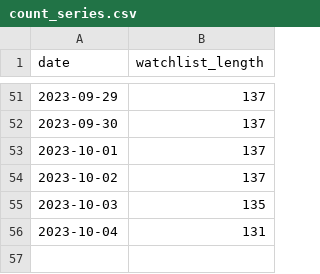
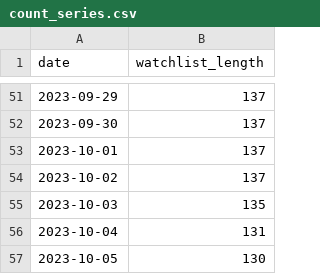
Before and after one commit to r-spatial/evolution, a CSV file: watchlist_output/count_series.csv, drawn as a sheet; only a part is shown, gaps mark what is left out; the diff names each change by its address in the sheet, - before the commit and + after, or states it on an @@ line.

```diff
--- a/watchlist_output/count_series.csv
+++ b/watchlist_output/count_series.csv
+row 57: 2023-10-05 | 130
```
Also changed, not shown: 2 other files.
